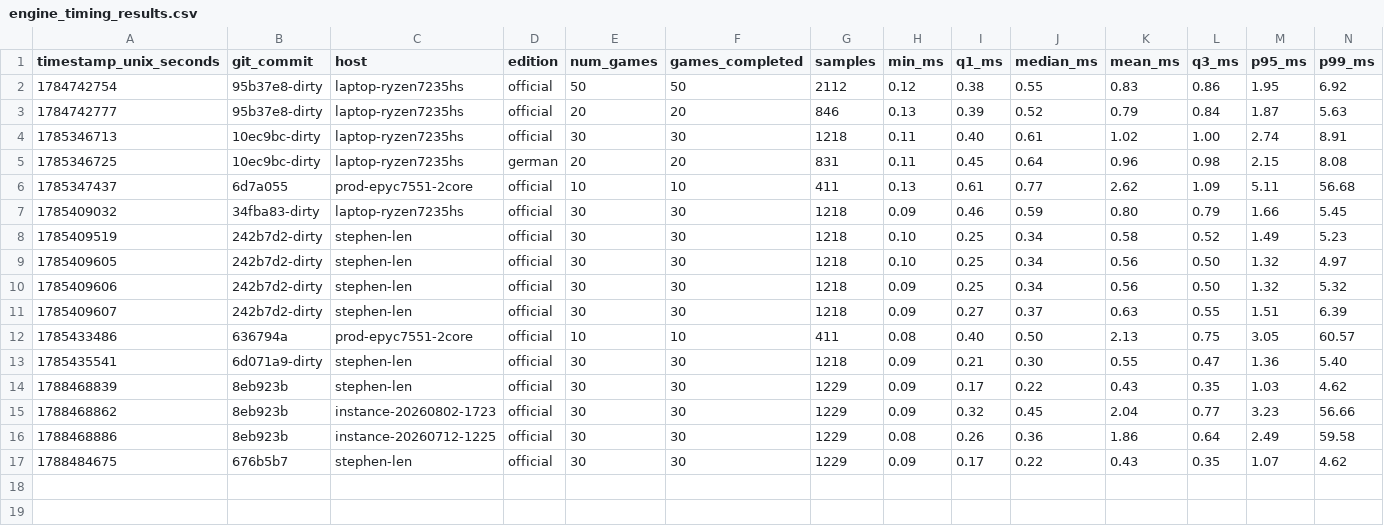
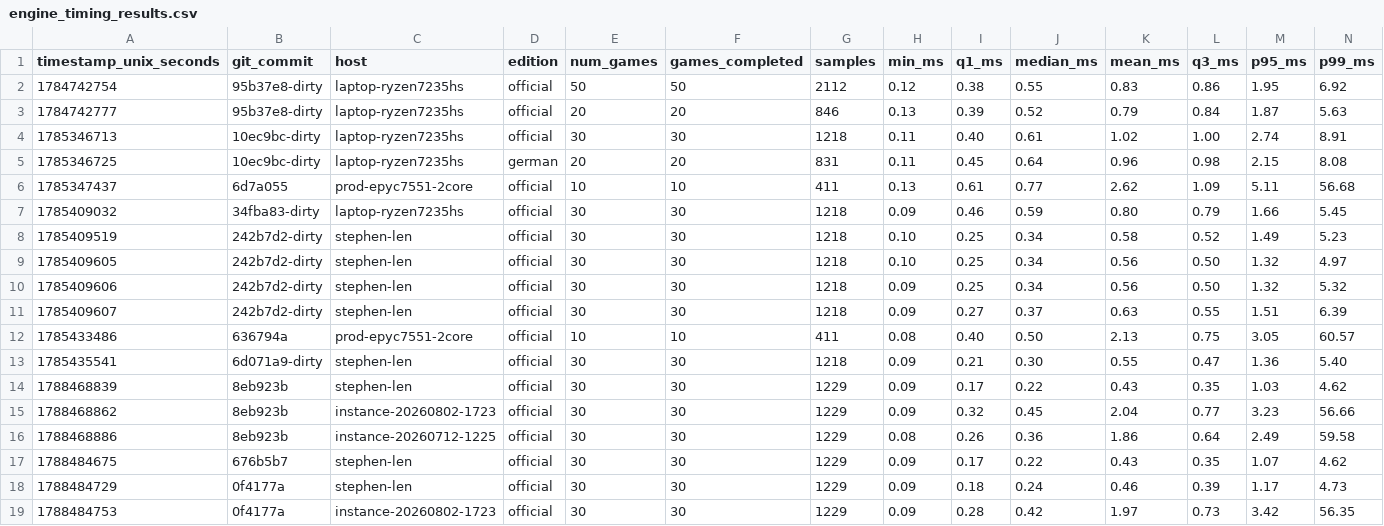
Before and after one commit to SteveStyle/scrabble-px, a CSV file: crates/server-game/examples/engine_timing_results.csv, drawn as a sheet; only a part is shown; rows hold the shown columns only; the diff names each change by its address in the sheet, - before the commit and + after, or states it on an @@ line.

```diff
--- a/crates/server-game/examples/engine_timing_results.csv
+++ b/crates/server-game/examples/engine_timing_results.csv
+row 18: 1788484729 | 0f4177a | stephen-len | official | 30 | 30 | 1229 | 0.09 | 0.18 | 0.24 | 0.46 | 0.39 | 1.17 | 4.73
+row 19: 1788484753 | 0f4177a | instance-20260802-1723 | official | 30 | 30 | 1229 | 0.09 | 0.28 | 0.42 | 1.97 | 0.73 | 3.42 | 56.35
```
